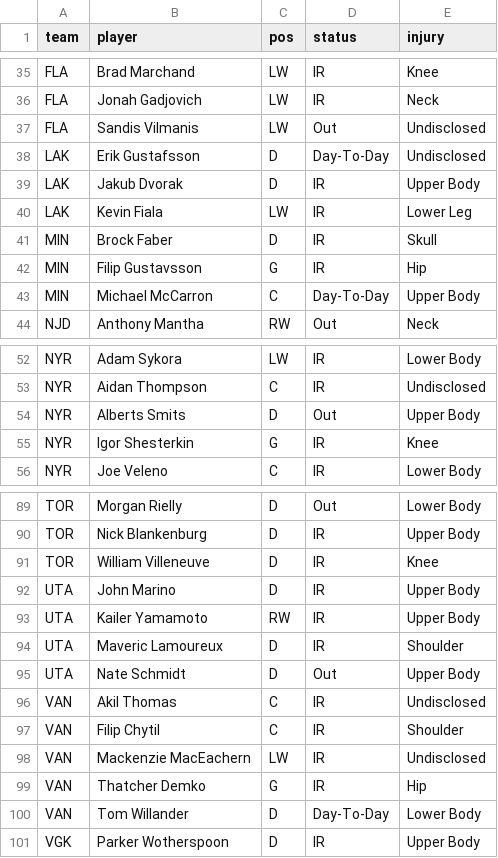
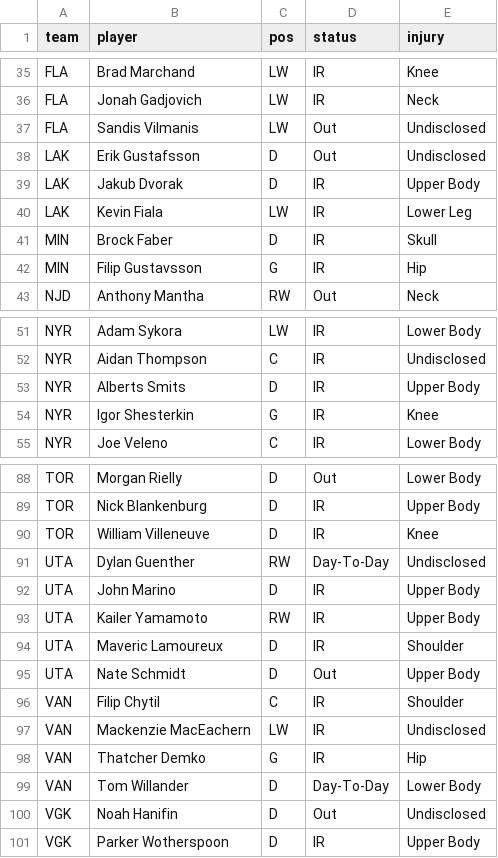
Before and after one commit to marekdoucet/pool-survivor, a CSV file: data/injuries.csv, drawn as a sheet; only a part is shown, gaps mark what is left out.

```diff
--- a/data/injuries.csv
+++ b/data/injuries.csv
@@ -37,3 +37,3 @@ FLA,Jonah Gadjovich,LW,IR,Neck
 FLA,Sandis Vilmanis,LW,Out,Undisclosed
-LAK,Erik Gustafsson,D,Day-To-Day,Undisclosed
+LAK,Erik Gustafsson,D,Out,Undisclosed
 LAK,Jakub Dvorak,D,IR,Upper Body
@@ -42,3 +42,2 @@ MIN,Brock Faber,D,IR,Skull
 MIN,Filip Gustavsson,G,IR,Hip
-MIN,Michael McCarron,C,Day-To-Day,Upper Body
 NJD,Anthony Mantha,RW,Out,Neck
@@ -53,3 +52,3 @@ NYR,Adam Sykora,LW,IR,Lower Body
 NYR,Aidan Thompson,C,IR,Undisclosed
-NYR,Alberts Smits,D,Out,Upper Body
+NYR,Alberts Smits,D,IR,Upper Body
 NYR,Igor Shesterkin,G,IR,Knee
@@ -91,2 +90,3 @@ TOR,Nick Blankenburg,D,IR,Upper Body
 TOR,William Villeneuve,D,IR,Knee
+UTA,Dylan Guenther,RW,Day-To-Day,Undisclosed
 UTA,John Marino,D,IR,Upper Body
@@ -95,3 +95,2 @@ UTA,Maveric Lamoureux,D,IR,Shoulder
 UTA,Nate Schmidt,D,Out,Upper Body
-VAN,Akil Thomas,C,IR,Undisclosed
 VAN,Filip Chytil,C,IR,Shoulder
@@ -100,2 +99,3 @@ VAN,Thatcher Demko,G,IR,Hip
 VAN,Tom Willander,D,Day-To-Day,Lower Body
+VGK,Noah Hanifin,D,Out,Undisclosed
 VGK,Parker Wotherspoon,D,IR,Upper Body
```
Also changed, not shown: data/goalies.csv, 4 other files.
